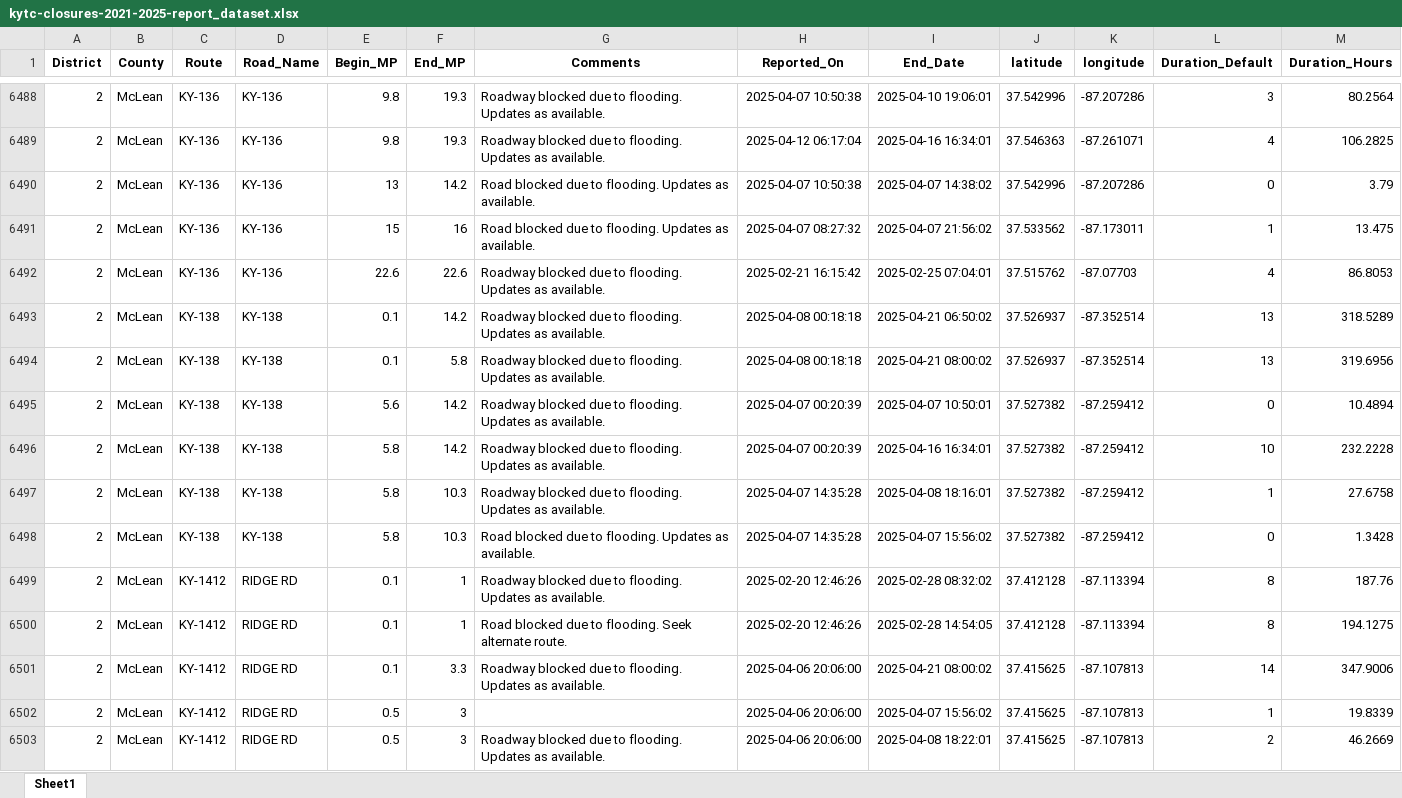
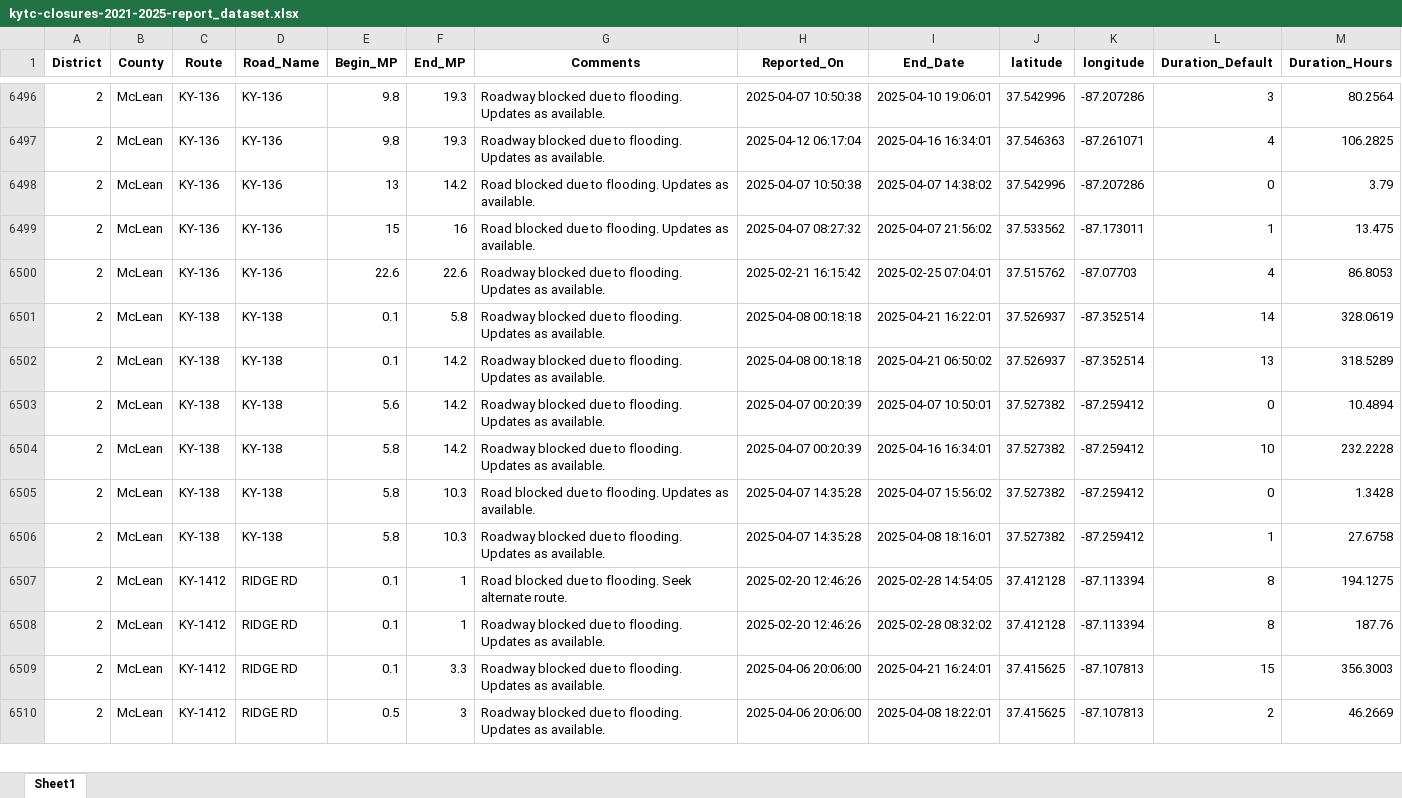
Before and after one commit to chrislambert-ky/analysis-ky-roadclosures, an Excel workbook: data-reportready/kytc-closures-2021-2025-report_dataset.xlsx, sheet Sheet1, drawn as a sheet; only a part is shown, gaps mark what is left out; values as stored, in another font and other column widths than the file's, no borders; removed rows and columns are numbered as before the commit, all else as after; the diff covers the shown part only; the diff names each change by its address in the sheet, - before the commit and + after, or states it on an @@ line.

```diff
--- a/data-reportready/kytc-closures-2021-2025-report_dataset.xlsx (sheet Sheet1)
+++ b/data-reportready/kytc-closures-2021-2025-report_dataset.xlsx (sheet Sheet1)
+row 6501: 2 | McLean | KY-138 | KY-138 | 0.1 | 5.8 | Roadway blocked due to flooding. Updates as available. | 2025-04-08 00:18:18 | 2025-04-21 16:22:01 | 37.526937 | -87.352514 | 14 | 328.0619
-row 6494: 2 | McLean | KY-138 | KY-138 | 0.1 | 5.8 | Roadway blocked due to flooding. Updates as available. | 2025-04-08 00:18:18 | 2025-04-21 08:00:02 | 37.526937 | -87.352514 | 13 | 319.6956
@@ row 6497 moved to row 6506: 2 @@
@@ row 6499 moved to row 6508: 2 @@
-I6509 (End_Date): 2025-04-21 08:00:02
+I6509 (End_Date): 2025-04-21 16:24:01
-L6509 (Duration_Default): 14
+L6509 (Duration_Default): 15
-M6509 (Duration_Hours): 347.9006
+M6509 (Duration_Hours): 356.3003
@@ row 6502 moved to row 6511: 2 @@
```
Also changed, not shown: 42 added rows, 22 removed rows, 476 moved rows and 274 edited cells elsewhere in this sheet, 5 other files.
